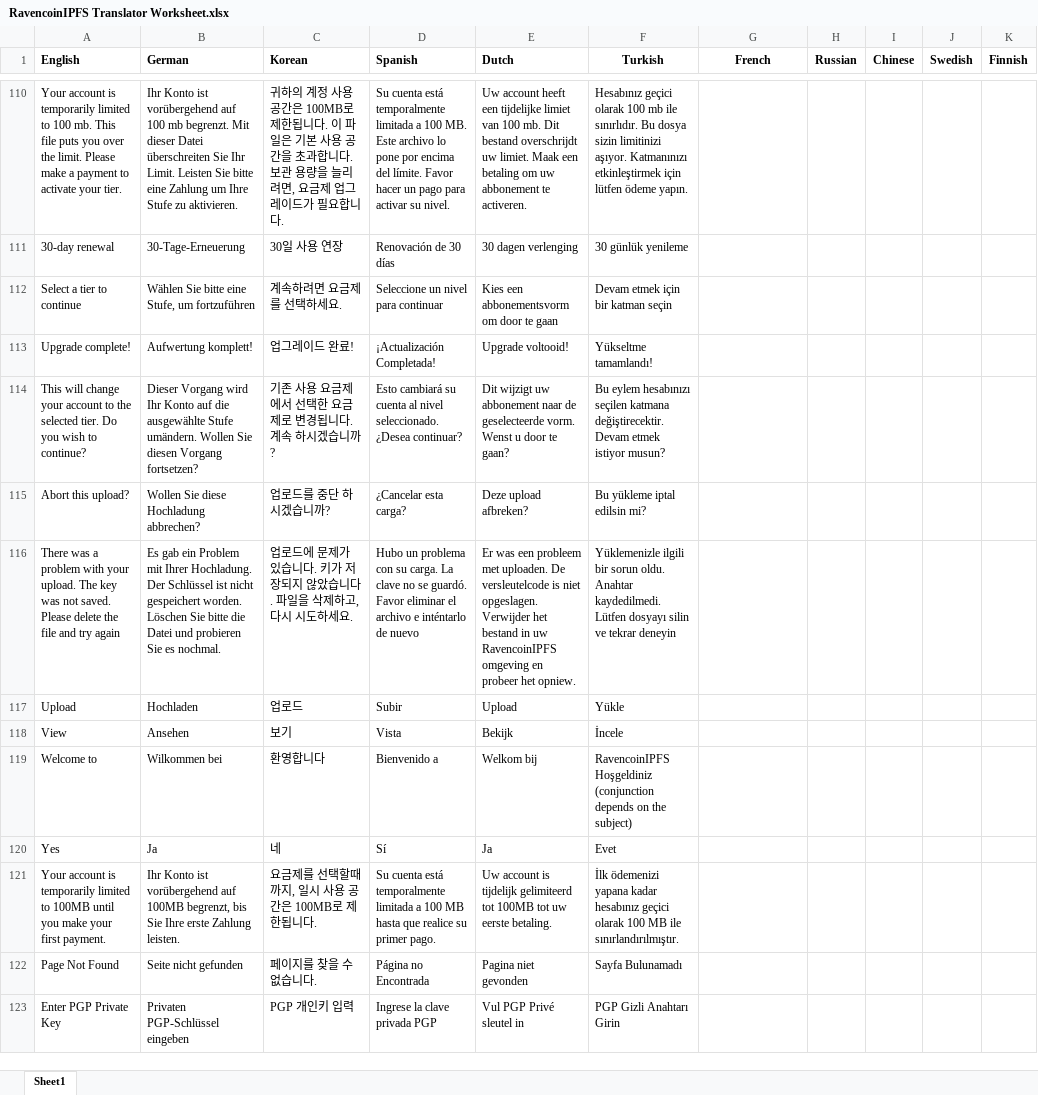
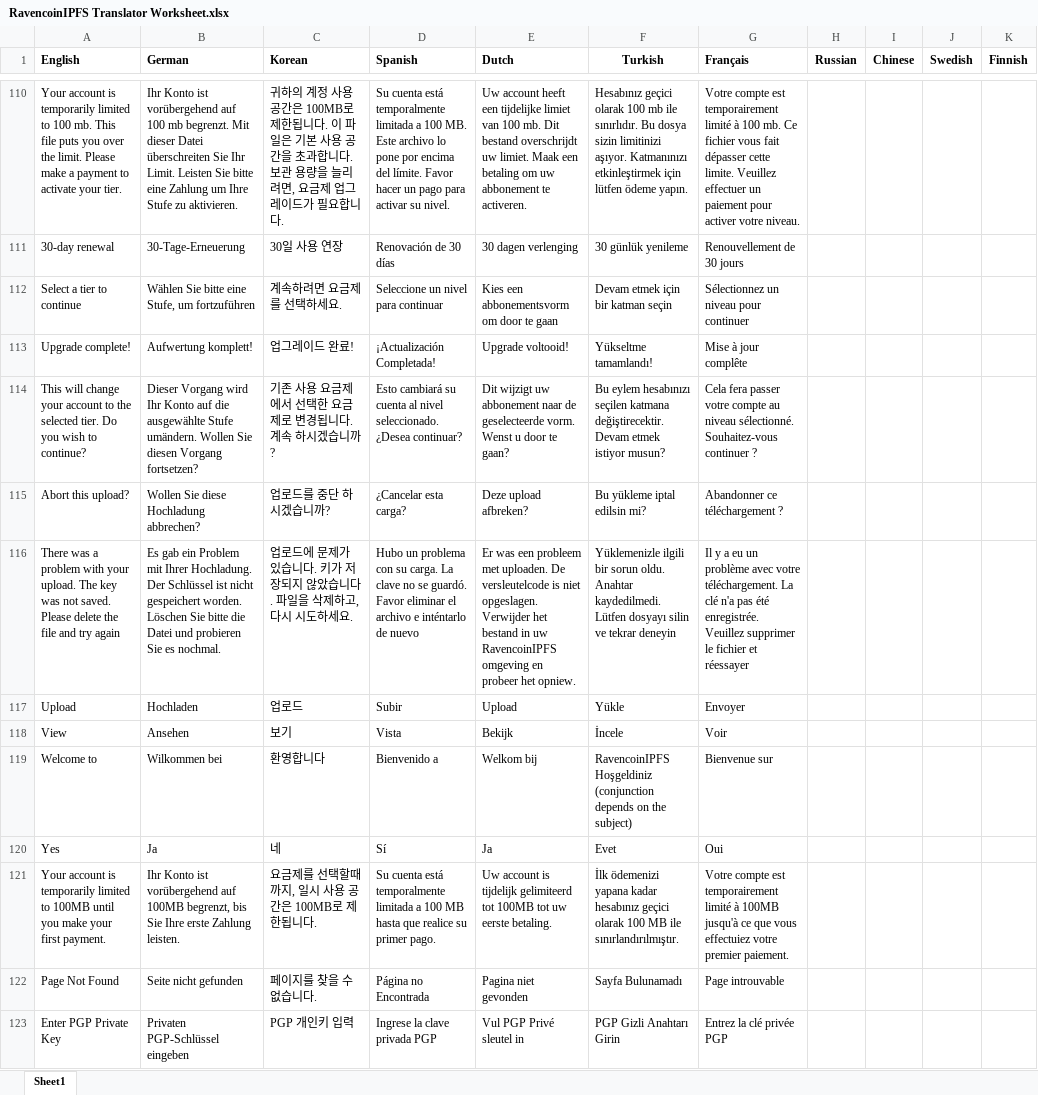
Before and after one commit to MangoFarmAssets/RavencoinIPFS-Translations, an Excel workbook: RavencoinIPFS Translator Worksheet.xlsx, sheet Sheet1, drawn as a sheet; only a part is shown, gaps mark what is left out; values as stored, in another font and other column widths than the file's, no borders; the diff covers the shown part only; the diff names each change by its address in the sheet, - before the commit and + after, or states it on an @@ line.

```diff
--- a/RavencoinIPFS Translator Worksheet.xlsx (sheet Sheet1)
+++ b/RavencoinIPFS Translator Worksheet.xlsx (sheet Sheet1)
-G1: French
+G1: Français
-G1 alignment: center
+G1 alignment: left
-G110 (Français): (empty)
+G110 (Français): Votre compte est temporairement limité à 100 mb. Ce fichier vous fait dépasser cette limite. Veuillez effectuer un paiement pour activer votre niveau.
-G111 (Français): (empty)
+G111 (Français): Renouvellement de 30 jours
-G112 (Français): (empty)
+G112 (Français): Sélectionnez un niveau pour continuer
-G113 (Français): (empty)
+G113 (Français): Mise à jour complête
-G114 (Français): (empty)
+G114 (Français): Cela fera passer votre compte au niveau sélectionné. Souhaitez-vous continuer ?
-G115 (Français): (empty)
+G115 (Français): Abandonner ce téléchargement ?
-G116 (Français): (empty)
+G116 (Français): Il y a eu un problème avec votre téléchargement. La clé n'a pas été enregistrée. Veuillez supprimer le fichier et réessayer
-G117 (Français): (empty)
+G117 (Français): Envoyer
-G118 (Français): (empty)
+G118 (Français): Voir
-G119 (Français): (empty)
+G119 (Français): Bienvenue sur
-G120 (Français): (empty)
+G120 (Français): Oui
-G121 (Français): (empty)
+G121 (Français): Votre compte est temporairement limité à 100MB jusqu'à ce que vous effectuiez votre premier paiement.
-G122 (Français): (empty)
+G122 (Français): Page introuvable
-G123 (Français): (empty)
+G123 (Français): Entrez la clé privée PGP
```
Also changed, not shown: 133 edited cells elsewhere in this sheet.
